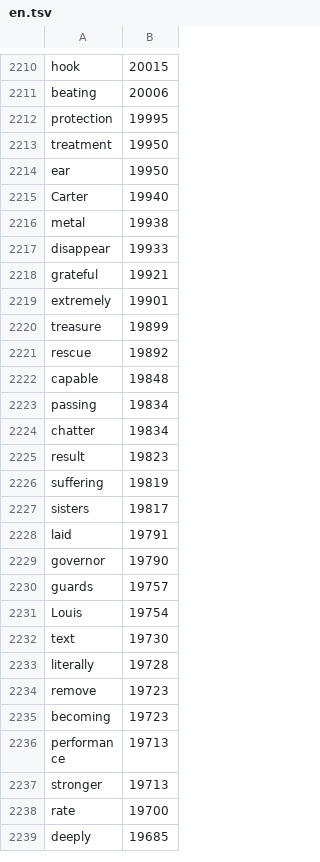
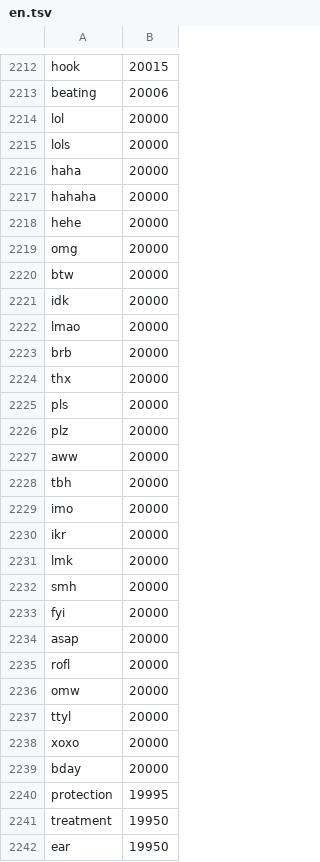
Before and after one commit to PortableDiag/KeyX, a TSV file: app/src/main/assets/dicts/en.tsv, drawn as a sheet; only a part is shown, gaps mark what is left out; the shorter side is filled out with more unchanged rows; the diff covers the shown part only.

```diff
--- a/app/src/main/assets/dicts/en.tsv
+++ b/app/src/main/assets/dicts/en.tsv
@@ -2211,2 +2213,28 @@ hook	20015
 beating	20006
+lol	20000
+lols	20000
+haha	20000
+hahaha	20000
+hehe	20000
+omg	20000
+btw	20000
+idk	20000
+lmao	20000
+brb	20000
+thx	20000
+pls	20000
+plz	20000
+aww	20000
+tbh	20000
+imo	20000
+ikr	20000
+lmk	20000
+smh	20000
+fyi	20000
+asap	20000
+rofl	20000
+omw	20000
+ttyl	20000
+xoxo	20000
+bday	20000
 protection	19995
```
Also changed, not shown: 2 added rows and 3 removed rows elsewhere in this file, app/src/main/assets/dicts/en_GB.tsv, 5 other files.
